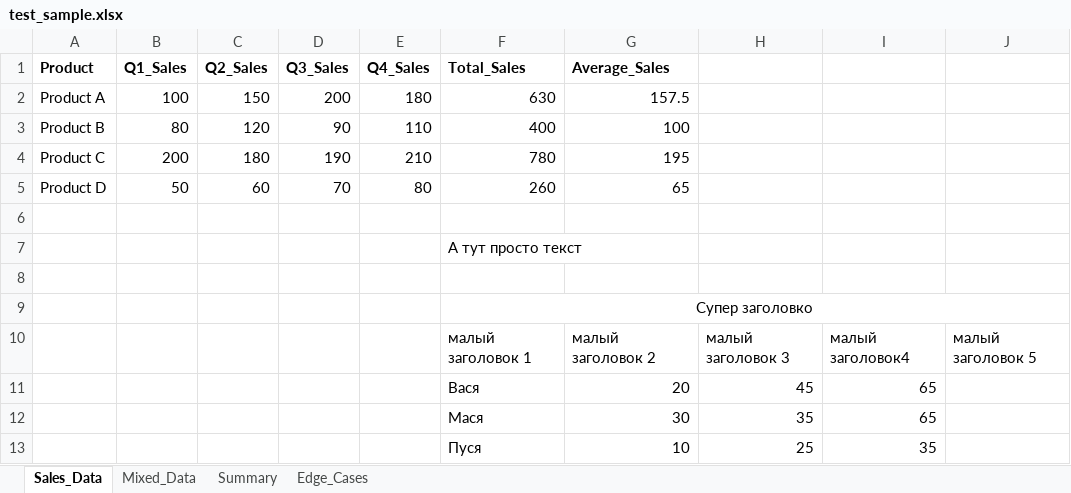
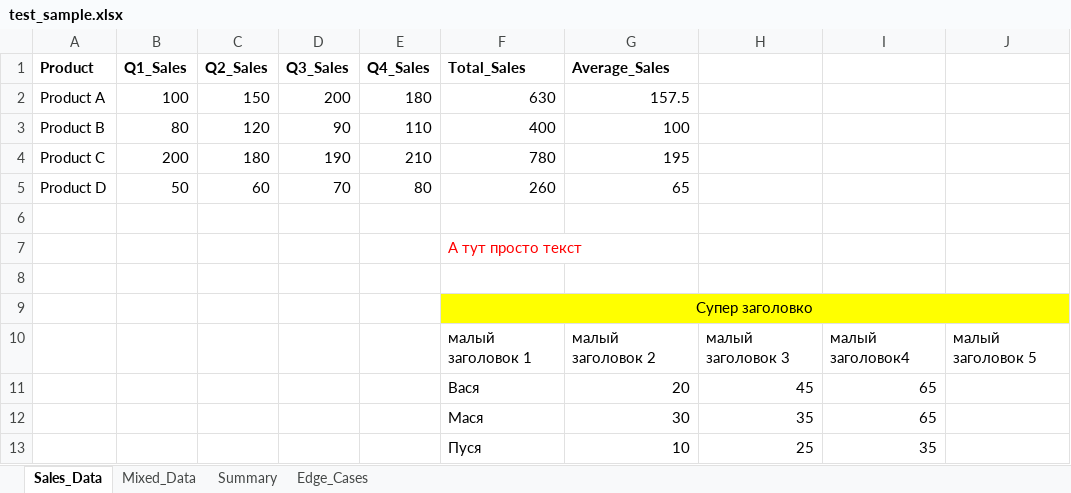
Before and after one commit to IgorPushechnikov/excel_micro_db, an Excel workbook: data/samples/test_sample.xlsx, sheet Sales_Data, drawn as a sheet; values as stored, in another font and other column widths than the file's, no borders; the diff names each change by its address in the sheet, - before the commit and + after, or states it on an @@ line.

Commit message:
Update test_sample.xlsx
Добавлены цвета

```diff
--- a/data/samples/test_sample.xlsx (sheet Sales_Data)
+++ b/data/samples/test_sample.xlsx (sheet Sales_Data)
-F7 text colour: black
+F7 text colour: #FF0000
-F9:J9 fill: none
+F9:J9 fill: #FFFF00
```
Also changed, not shown: charts or pictures.
